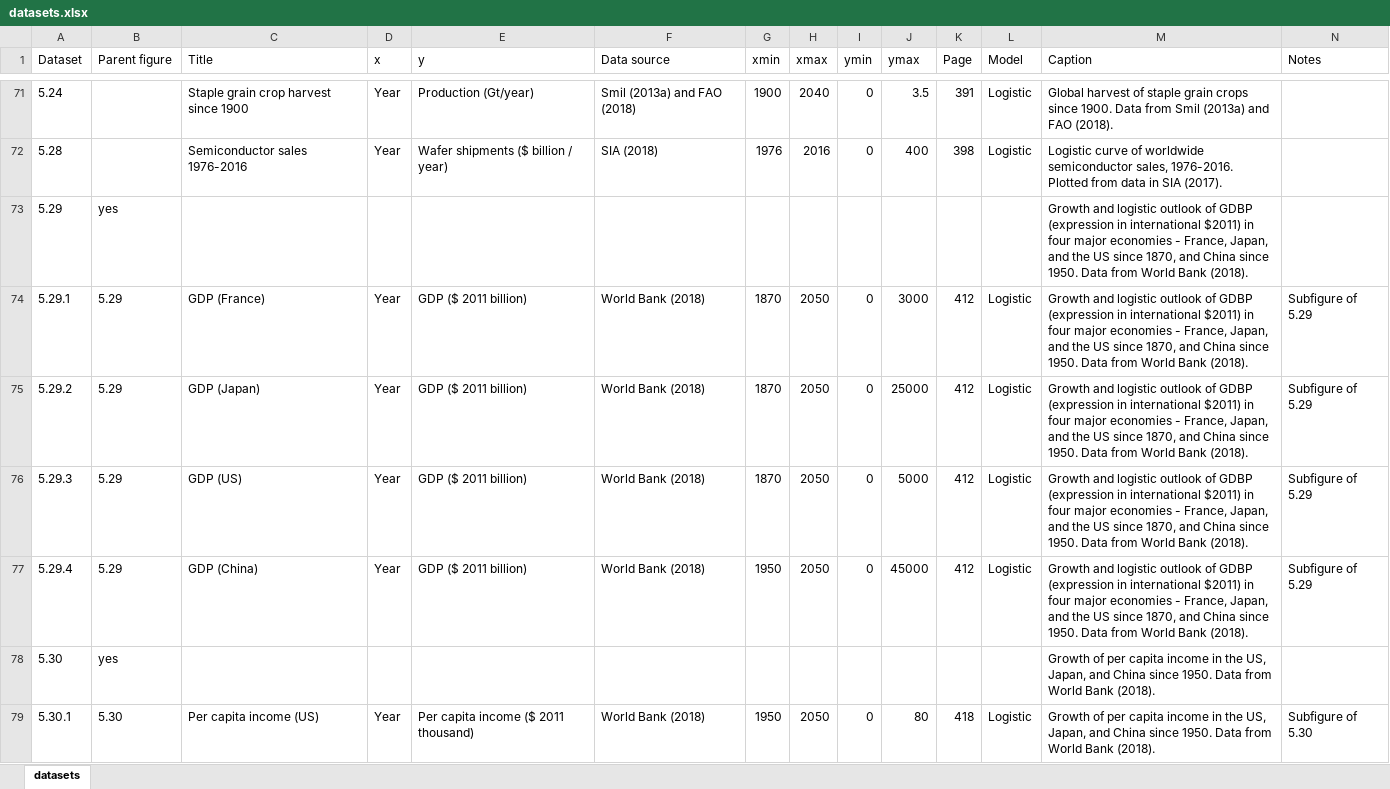
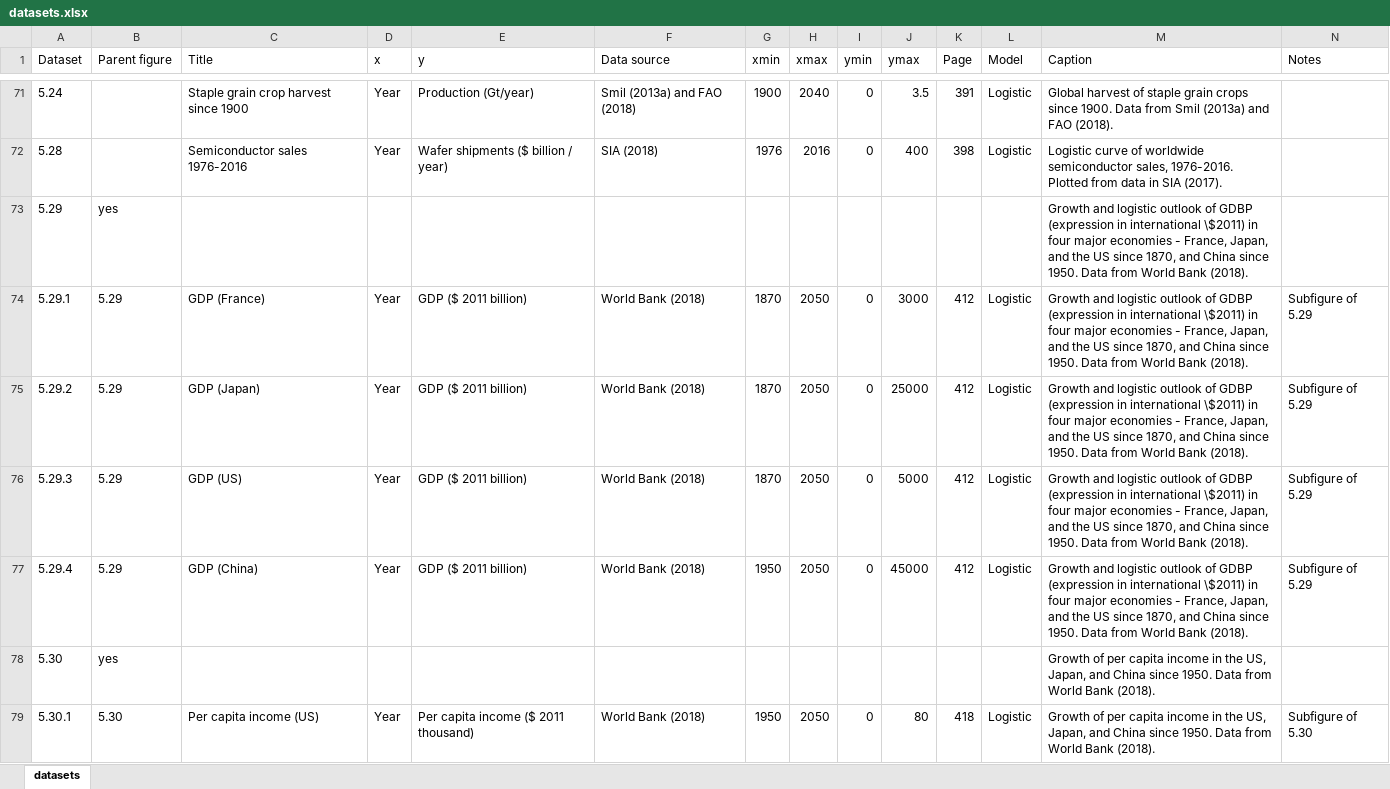
Before and after one commit to liampshaw/Smil-Growth-2019, an Excel workbook: data/datasets.xlsx, sheet datasets, drawn as a sheet; only a part is shown, gaps mark what is left out; values as stored, in another font and other column widths than the file's, no borders; the diff names each change by its address in the sheet, - before the commit and + after, or states it on an @@ line.

```diff
--- a/data/datasets.xlsx (sheet datasets)
+++ b/data/datasets.xlsx (sheet datasets)
-M73:M77 (Caption): …in international $2011) in four…
+M73:M77 (Caption): …in international \$2011) in four…
```
Also changed, not shown: 3 other files.
